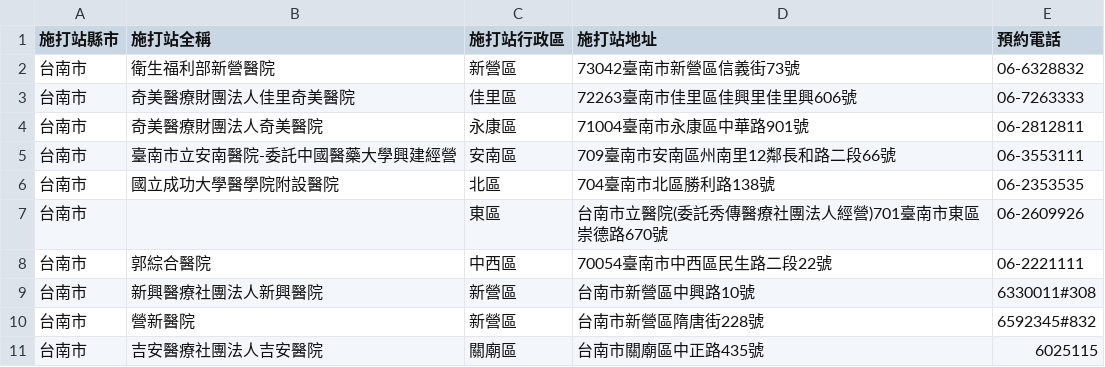
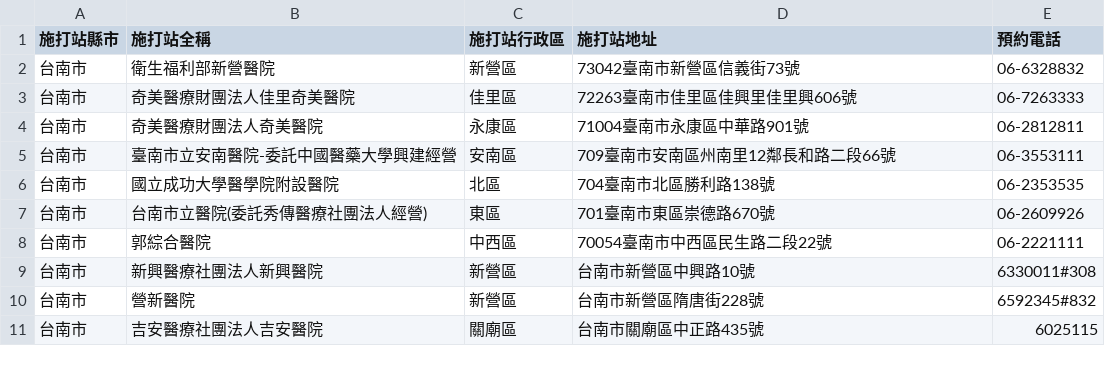
Before and after one commit to godgunman/vaxx, a CSV file: output/tainan.csv, drawn as a sheet; only a part is shown.

Commit message:
Fix name 台南市立醫院

```diff
--- a/output/tainan.csv
+++ b/output/tainan.csv
@@ -6,3 +6,3 @@
 台南市,國立成功大學醫學院附設醫院,北區,704臺南市北區勝利路138號,06-2353535
-台南市,,東區,台南市立醫院(委託秀傳醫療社團法人經營)701臺南市東區崇德路670號,06-2609926
+台南市,台南市立醫院(委託秀傳醫療社團法人經營),東區,701臺南市東區崇德路670號,06-2609926
 台南市,郭綜合醫院,中西區,70054臺南市中西區民生路二段22號,06-2221111
```
Also changed, not shown: 2 other files.
